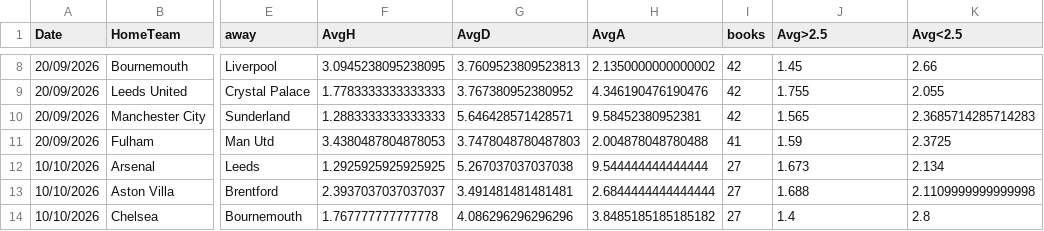
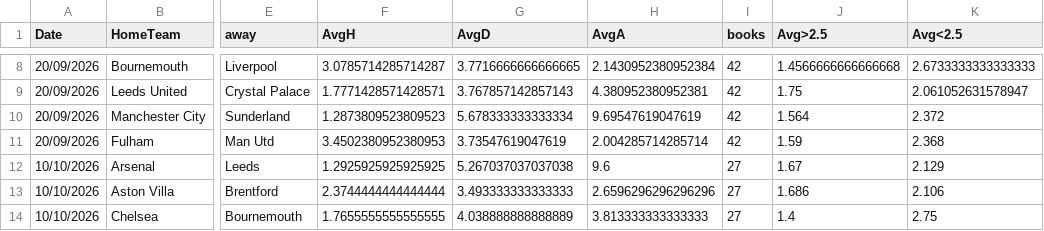
Before and after one commit to cgouilliard8-star/FPL-analyst, a CSV file: data/external/odds_live_2026-27.csv, drawn as a sheet; only a part is shown, gaps mark what is left out; the diff covers the shown part only; the diff names each change by its address in the sheet, - before the commit and + after, or states it on an @@ line.

```diff
--- a/data/external/odds_live_2026-27.csv
+++ b/data/external/odds_live_2026-27.csv
-F8 (AvgH): 3.0945238095238095
+F8 (AvgH): 3.0785714285714287
-G8 (AvgD): 3.7609523809523813
+G8 (AvgD): 3.7716666666666665
-H8 (AvgA): 2.1350000000000002
+H8 (AvgA): 2.1430952380952384
-J8 (Avg>2.5): 1.45
+J8 (Avg>2.5): 1.4566666666666668
-K8 (Avg<2.5): 2.66
+K8 (Avg<2.5): 2.6733333333333333
-F9 (AvgH): 1.7783333333333333
+F9 (AvgH): 1.7771428571428571
-G9 (AvgD): 3.767380952380952
+G9 (AvgD): 3.767857142857143
-H9 (AvgA): 4.346190476190476
+H9 (AvgA): 4.380952380952381
-J9 (Avg>2.5): 1.755
+J9 (Avg>2.5): 1.75
-K9 (Avg<2.5): 2.055
+K9 (Avg<2.5): 2.061052631578947
-F10 (AvgH): 1.2883333333333333
+F10 (AvgH): 1.2873809523809523
-G10 (AvgD): 5.646428571428571
+G10 (AvgD): 5.678333333333334
-H10 (AvgA): 9.58452380952381
+H10 (AvgA): 9.69547619047619
-J10 (Avg>2.5): 1.565
+J10 (Avg>2.5): 1.564
-K10 (Avg<2.5): 2.3685714285714283
+K10 (Avg<2.5): 2.372
-F11 (AvgH): 3.4380487804878053
+F11 (AvgH): 3.4502380952380953
-G11 (AvgD): 3.7478048780487803
+G11 (AvgD): 3.73547619047619
-H11 (AvgA): 2.004878048780488
+H11 (AvgA): 2.004285714285714
-I11 (books): 41
+I11 (books): 42
-K11 (Avg<2.5): 2.3725
+K11 (Avg<2.5): 2.368
-H12 (AvgA): 9.544444444444444
+H12 (AvgA): 9.6
-J12 (Avg>2.5): 1.673
+J12 (Avg>2.5): 1.67
-K12 (Avg<2.5): 2.134
+K12 (Avg<2.5): 2.129
-F13 (AvgH): 2.3937037037037037
+F13 (AvgH): 2.3744444444444444
-G13 (AvgD): 3.491481481481481
+G13 (AvgD): 3.493333333333333
-H13 (AvgA): 2.6844444444444444
+H13 (AvgA): 2.6596296296296296
-J13 (Avg>2.5): 1.688
+J13 (Avg>2.5): 1.686
-K13 (Avg<2.5): 2.1109999999999998
+K13 (Avg<2.5): 2.106
-F14 (AvgH): 1.767777777777778
+F14 (AvgH): 1.7655555555555555
-G14 (AvgD): 4.086296296296296
+G14 (AvgD): 4.038888888888889
-H14 (AvgA): 3.8485185185185182
+H14 (AvgA): 3.813333333333333
-K14 (Avg<2.5): 2.8
+K14 (Avg<2.5): 2.75
```
Also changed, not shown: 61 edited cells elsewhere in this file, 2 other files.
